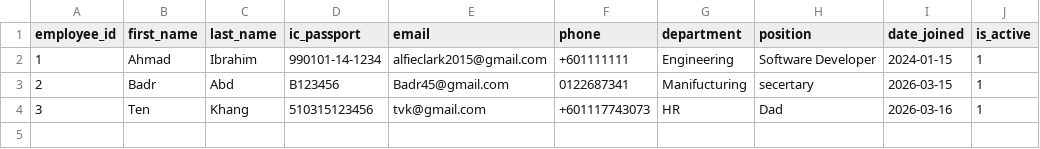
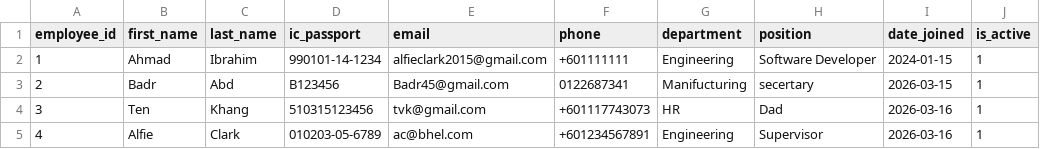
Before and after one commit to AlfieMBClark/DCOMS_Assignment, a CSV file: BHEL_HRM_System_New/BHEL_HRM/data/employees.csv, drawn as a sheet; the diff names each change by its address in the sheet, - before the commit and + after, or states it on an @@ line.

```diff
--- a/BHEL_HRM_System_New/BHEL_HRM/data/employees.csv
+++ b/BHEL_HRM_System_New/BHEL_HRM/data/employees.csv
+row 5: 4 | Alfie | Clark | 010203-05-6789 | ac@bhel.com | +601234567891 | Engineering | Supervisor | 2026-03-16 | 1
```
Also changed, not shown: BHEL_HRM_System_New/BHEL_HRM/data/audit_log.csv, BHEL_HRM_System_New/BHEL_HRM/data/leave_balances.csv, 53 other files.
